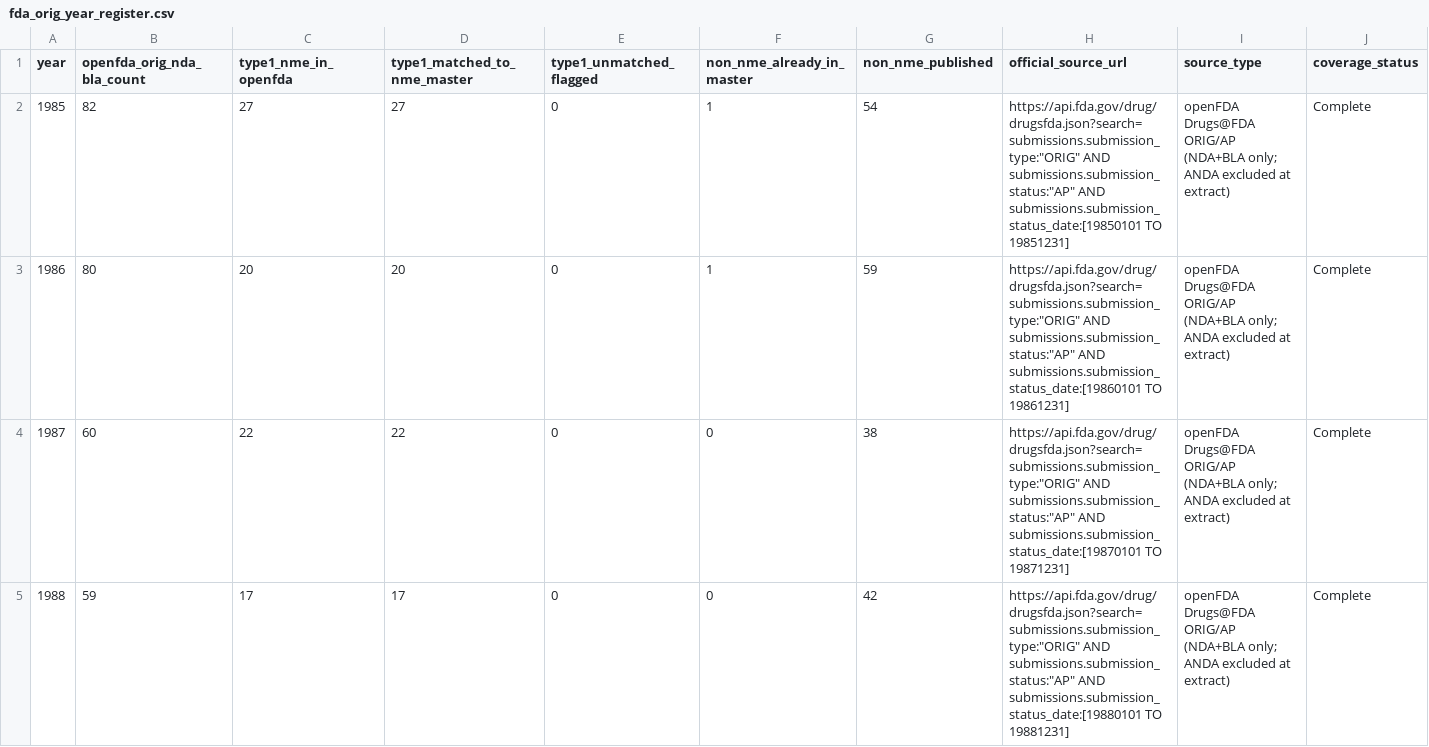
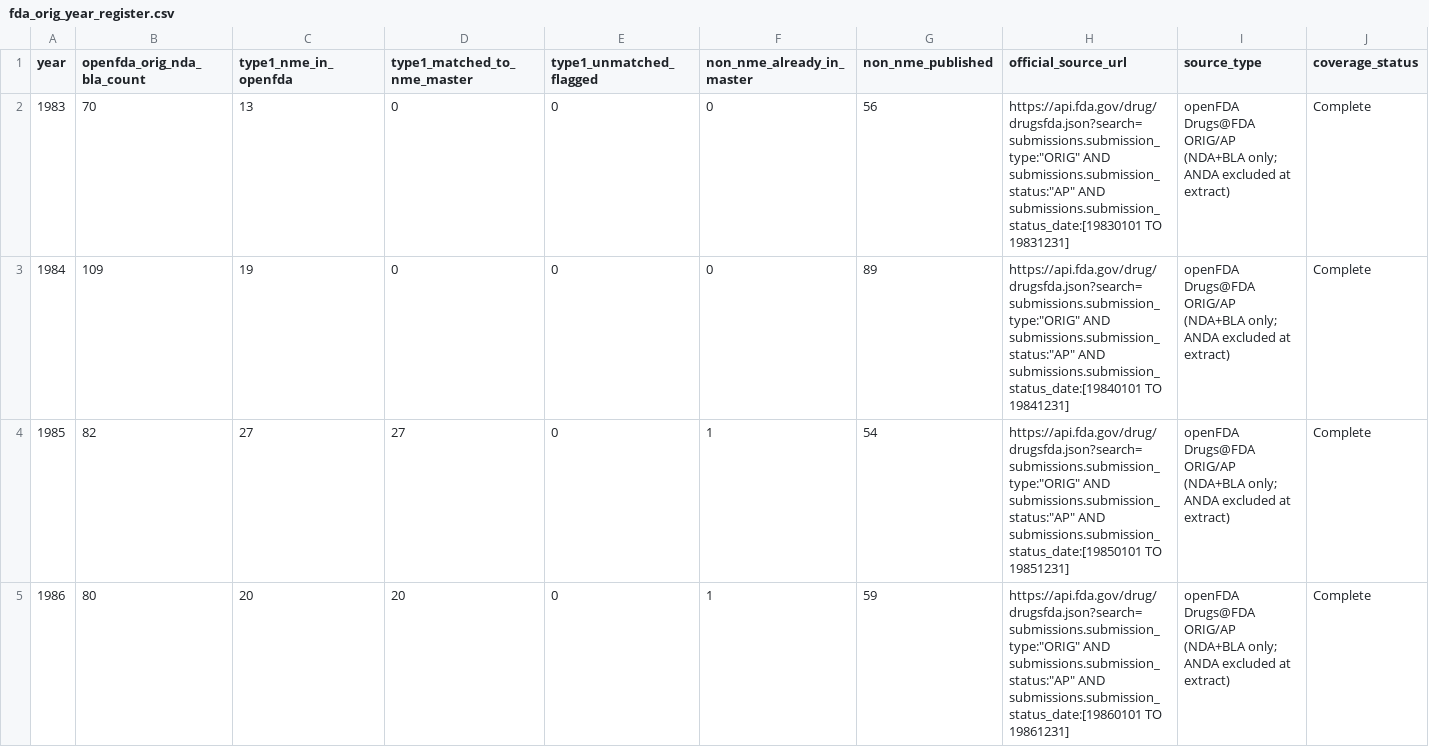
Before and after one commit to buffedlizard55-lab/DrugAnalysis, a CSV file: data/fda_orig_year_register.csv, drawn as a sheet; only a part is shown; the shorter side is filled out with more unchanged rows; rows hold the shown columns only; the diff names each change by its address in the sheet, - before the commit and + after, or states it on an @@ line.

Commit message:
v15: 1983/1984/1985 focus years — complete original-approval enumeration + year-by-year audit
- Extend fda_original_non_nme_decisions.csv backward into 1983-1984 (+145 verbatim
  openFDA payload rows: 56 in 1983, 89 in 1984; table now 2,943 rows, 1983-2026).
  Pre-1985 ownership rules: Type 1/1-4 NMEs stay in pre1985_fda_decisions.csv
  (builder aborts on a missing Type 1); furosemide NDA018413 and Trandate
  NDA018716 excluded as already tracked; every row states the openFDA sponsor is
  the current Drugs@FDA holder, never the asserted historical applicant.
- New data/focus_years_1983_1985_audit.csv (261 rows) + read-only builder:
  every ORIG/AP NDA/BLA decision in the committed payloads for 1983 (70),
  1984 (109), 1985 (82) tracked in exactly one project table with field-by-field
  date/class/priority agreement columns. All 261 dates agree; zero untracked.
- 1985 boundary reconciliation: 27 master TYPE 1/1-4 matches + Temovate companion
  TYPE 3 NDA019323 (Compilation cross-reference on D1055) + 54 non-NME originals
  = 82/82; Seldane/Protropin/Suprol/Femstat openFDA completeness gap pinned.
- Flagged irregularities, never harmonised: NDA022046 1983 ORIG/AP on a
  late-1990s number series (annotated with FDA's 2012 cross-reference letter);
  Tambocor NDA018830 Compilation Priority vs Drugs@FDA STANDARD.
- fda_orig_year_register.csv now 44 years; orig-approval + clinical-trial
  scorecards rebuilt; era-analysis 1983/1984/1985 rows annotated with the new
  enumeration facts; validator v15 gates (exact counts, verbatim payload
  cross-checks, audit shape, pins) — PASS 0 errors, 1,681 review warnings.
- Site: focus-year audit grid on the Pre-1985 tab, 44-year orig coverage chart,
  updated counts/methodology; badge.pos CSS added.

Co-authored-by: arena-agent <297053741+arena-agent@users.noreply.github.com>

```diff
--- a/data/fda_orig_year_register.csv
+++ b/data/fda_orig_year_register.csv
+row 2: 1983 | 70 | 13 | 0 | 0 | 0 | 56 | https://api.fda.gov/drug/drugsfda.json?search=submissions.submission_type:"ORIG" AND submissions.submission_status:"AP" AND submissions.submission_status_date:[19830101 TO 19831231] | openFDA Drugs@FDA ORIG/AP (NDA+BLA only; ANDA excluded at extract) | Complete
+row 3: 1984 | 109 | 19 | 0 | 0 | 0 | 89 | https://api.fda.gov/drug/drugsfda.json?search=submissions.submission_type:"ORIG" AND submissions.submission_status:"AP" AND submissions.submission_status_date:[19840101 TO 19841231] | openFDA Drugs@FDA ORIG/AP (NDA+BLA only; ANDA excluded at extract) | Complete
```
Also changed, not shown: data/company_clinical_trial_scorecard.csv, data/company_original_approval_scorecard.csv, 16 other files.
